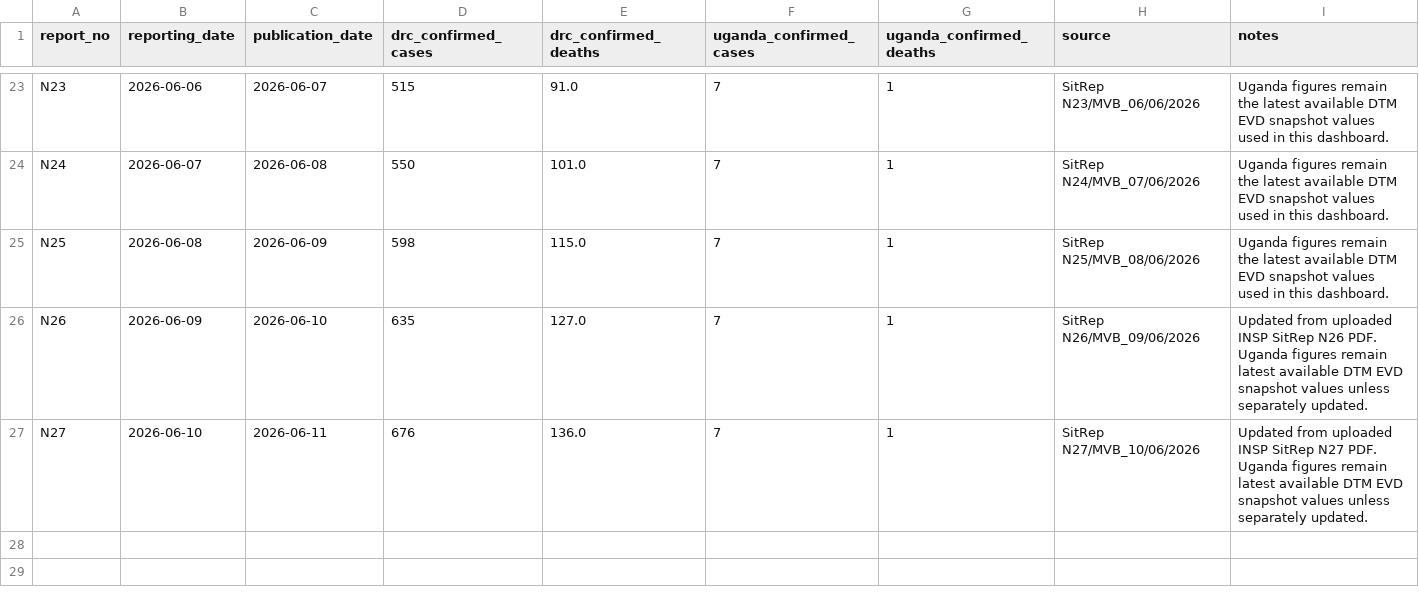
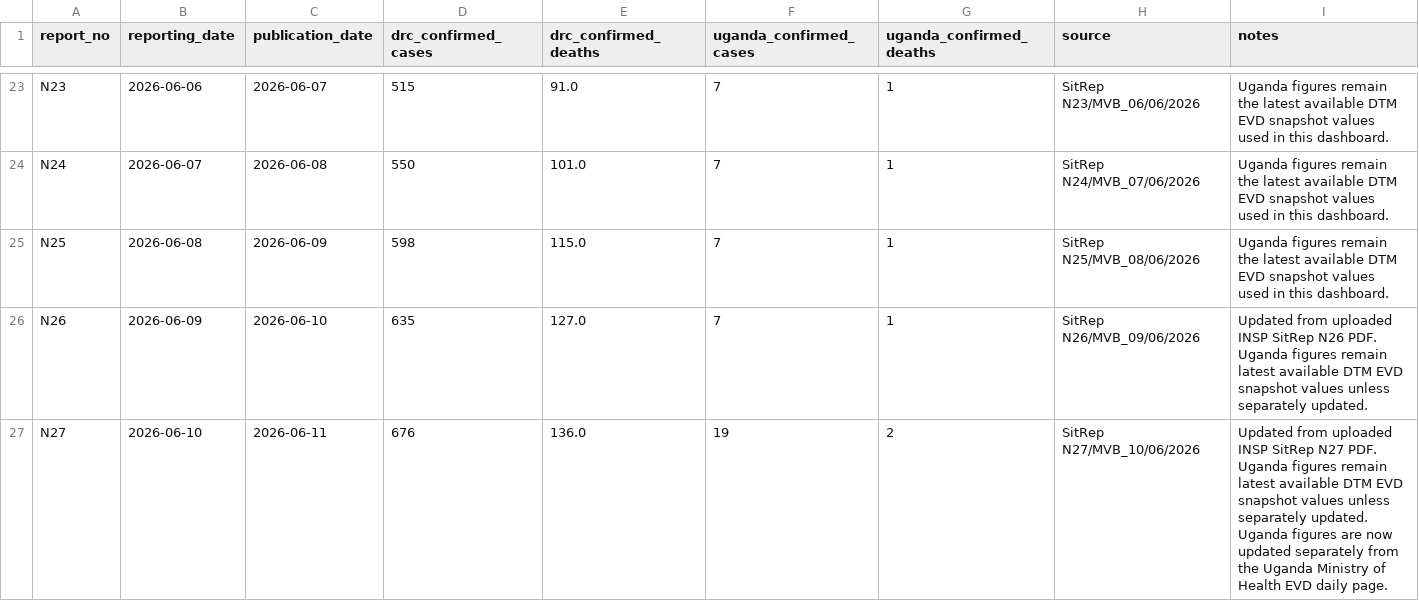
Before and after one commit to mosuzuki/drc_mobility, a CSV file: data/report_summary.csv, drawn as a sheet; only a part is shown, gaps mark what is left out.

```diff
--- a/data/report_summary.csv
+++ b/data/report_summary.csv
@@ -26,2 +26,2 @@ N25,2026-06-08,2026-06-09,598,115.0,7,1,SitRep N25/MVB_08/06/2026,Uganda figures
 N26,2026-06-09,2026-06-10,635,127.0,7,1,SitRep N26/MVB_09/06/2026,Updated from uploaded INSP SitRep N26 PDF. Uganda figures remain latest available DTM EVD snapshot values unless separately updated.
-N27,2026-06-10,2026-06-11,676,136.0,7,1,SitRep N27/MVB_10/06/2026,Updated from uploaded INSP SitRep N27 PDF. Uganda figures remain latest available DTM EVD snapshot values unless separately updated.
+N27,2026-06-10,2026-06-11,676,136.0,19,2,SitRep N27/MVB_10/06/2026,Updated from uploaded INSP SitRep N27 PDF. Uganda figures remain latest available DTM EVD snapshot values unless separately updated. Uganda figures are now updated separately from the Uganda Ministry of Health EVD daily page.
```
Also changed, not shown: 4 other files.
